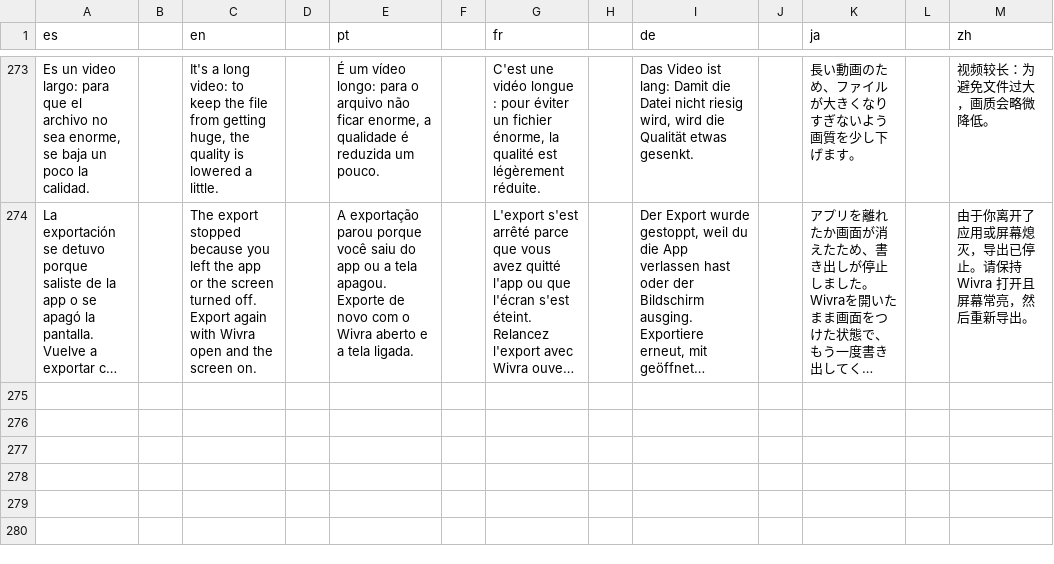
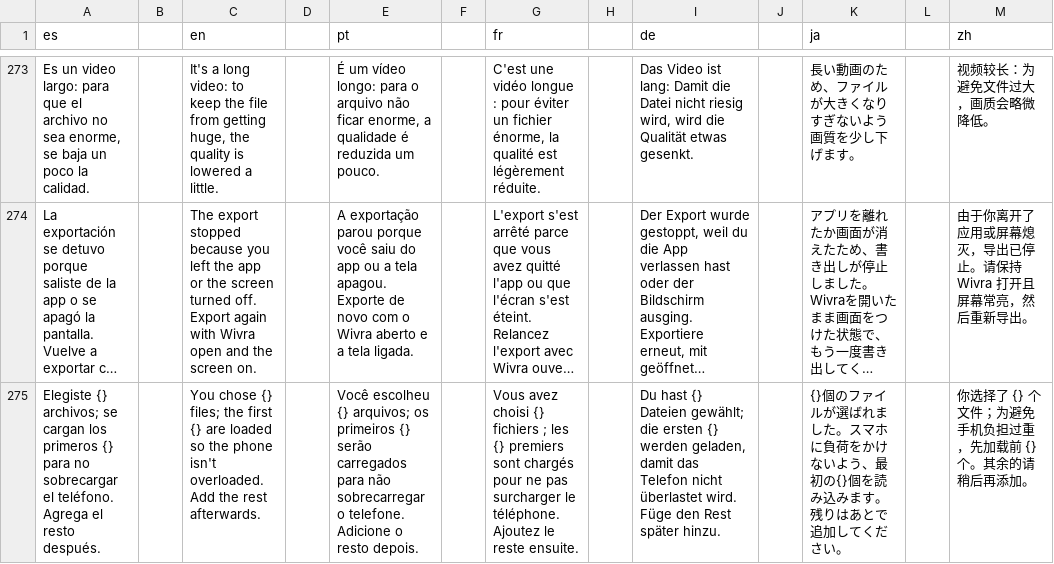
Before and after one commit to Os-WHGo/Wivra, a TSV file: app/i18n/strings-3.tsv, drawn as a sheet; only a part is shown, gaps mark what is left out; long unchanged cells end in …; the diff names each change by its address in the sheet, - before the commit and + after, or states it on an @@ line.

```diff
--- a/app/i18n/strings-3.tsv
+++ b/app/i18n/strings-3.tsv
+row 275: Elegiste {} archivos; se cargan los primeros {} para no sobrecargar el teléfono. Agrega el resto después. |  | You chose {} files; the first {} are loaded so the phone isn't overloaded. Add the rest afterwards. |  | Você escolheu {} arquivos; os primeiros {} serão carregados para não sobrecarregar o telefone. Adicione o resto depois. |  | Vous avez choisi {} fichiers ; les {} premiers sont chargés pour ne pas surcharger le téléphone. Ajoutez le reste ensuite. |  | Du hast {} Dateien gewählt; die ersten {} werden geladen, damit das Telefon nicht überlastet wird. Füge den Rest später hinzu. |  | {}個のファイルが選ばれました。スマホに負荷をかけないよう、最初の{}個を読み込みます。残りはあとで追加してください。 |  | 你选择了 {} 个文件；为避免手机负担过重，先加载前 {} 个。其余的请稍后再添加。
```
Also changed, not shown: app/i18n/strings-it.tsv, 3 other files.
